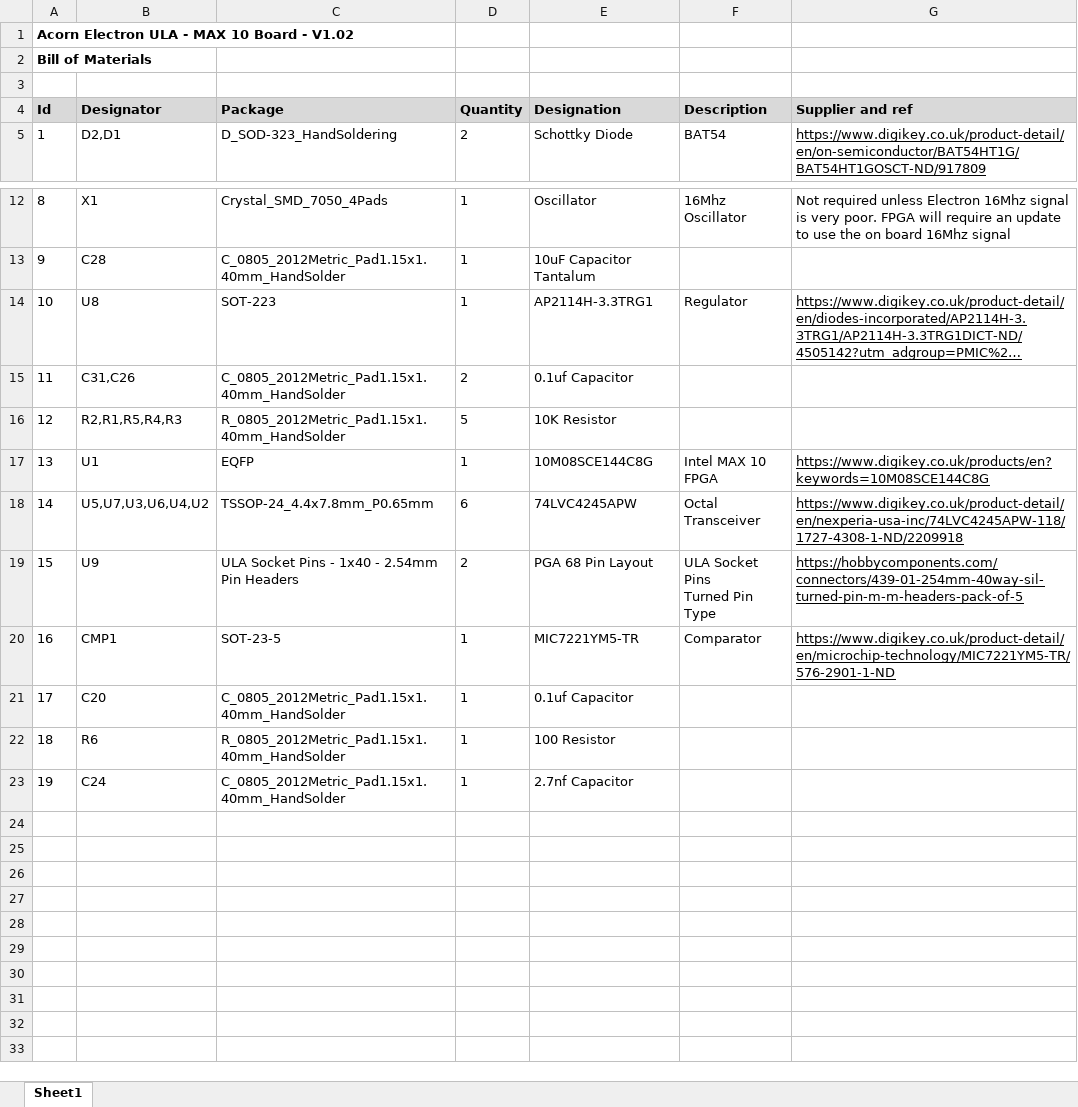
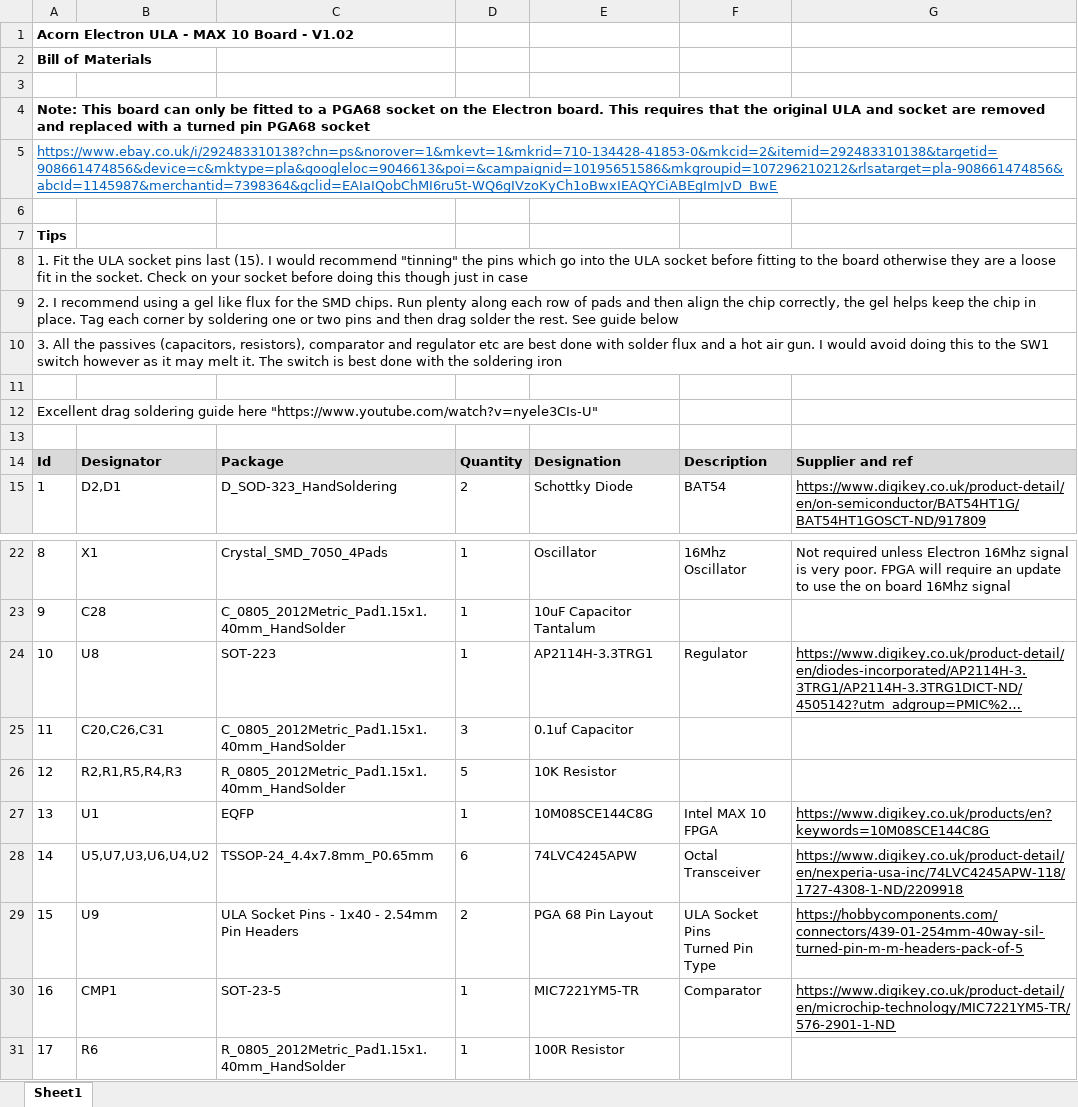
Before and after one commit to EquasysIT/ElectronULA, an Excel workbook: Kicad/ElectronULA - MAX 10 Board V1.02/BOM.xlsx, sheet Sheet1, drawn as a sheet; only a part is shown, gaps mark what is left out; long unchanged cells end in …; values as stored, in another font and other column widths than the file's, no borders; removed rows and columns are numbered as before the commit, all else as after; the diff names each change by its address in the sheet, - before the commit and + after, or states it on an @@ line.

```diff
--- a/Kicad/ElectronULA - MAX 10 Board V1.02/BOM.xlsx (sheet Sheet1)
+++ b/Kicad/ElectronULA - MAX 10 Board V1.02/BOM.xlsx (sheet Sheet1)
+row 1: Acorn Electron ULA - MAX 10 Board - V1.02
+row 2: Bill of Materials
+row 3: (empty)
+row 4: Note: This board can only be fitted to a PGA68 socket on the Electron board. This requires that the original ULA and socket are removed and replaced with a turned pin PGA68 socket
+row 5: https://www.ebay.co.uk/i/292483310138?chn=ps&norover=1&mkevt=1&mkrid=710-134428-41853-0&mkcid=2&itemid=292483310138&targetid=908661474856&device=c&mktype=pla&googleloc=9046613&poi=&campaignid=10195651586&mkgroupid=107296210212&rlsatarget=pla-908661474856&abcId=1145987&merchantid=7398364&gclid=EAIaIQobChMI6ru5t-WQ6gIVzoKyCh1oBwxIEAQYCiABEgImJvD_BwE
+row 6: (empty)
+row 7: Tips
+row 8: 1. Fit the ULA socket pins last (15). I would recommend "tinning" the pins which go into the ULA socket before fitting to the board otherwise they are a loose fit in the socket. Check on your socket before doing this though just in case
+row 9: 2. I recommend using a gel like flux for the SMD chips. Run plenty along each row of pads and then align the chip correctly, the gel helps keep the chip in place. Tag each corner by soldering one or two pins and then drag solder the rest. See guide below
+row 10: 3. All the passives (capacitors, resistors), comparator and regulator etc are best done with solder flux and a hot air gun. I would avoid doing this to the SW1 switch however as it may melt it. The switch is best done with the soldering iron
@@ column A renumbered between rows 11 and 31 @@
-A12 bold: on
+A12 bold: off
-B25: C31,C26
+B25: C20,C26,C31
-D25: 2
+D25: 3
-row 21: 17 | C20 | C_0805_2012Metric_Pad1.15x1.40mm_HandSolder | 1 | 0.1uf Capacitor
-E31: 100 Resistor
+E31: 100R Resistor
-row 23: 19 | C24 | C_0805_2012Metric_Pad1.15x1.40mm_HandSolder | 1 | 2.7nf Capacitor
```
Also changed, not shown: 1 other file.
